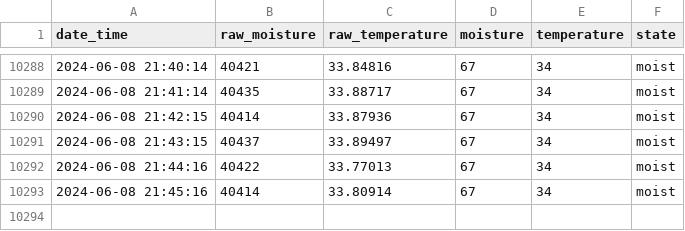
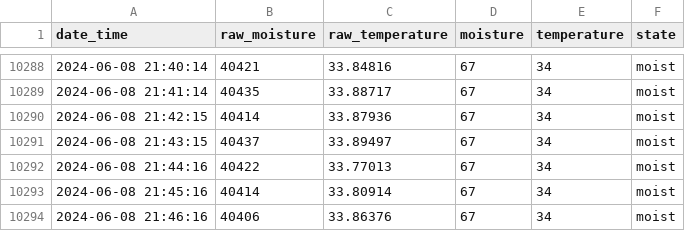
Before and after one commit to gizmo66/rpi, a CSV file: baobab.csv, drawn as a sheet; only a part is shown, gaps mark what is left out; the diff names each change by its address in the sheet, - before the commit and + after, or states it on an @@ line.

Commit message:
update

```diff
--- a/baobab.csv
+++ b/baobab.csv
+row 10294: 2024-06-08 21:46:16 | 40406 | 33.86376 | 67 | 34 | moist
```
